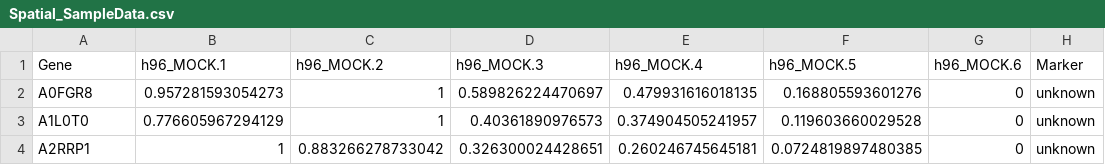
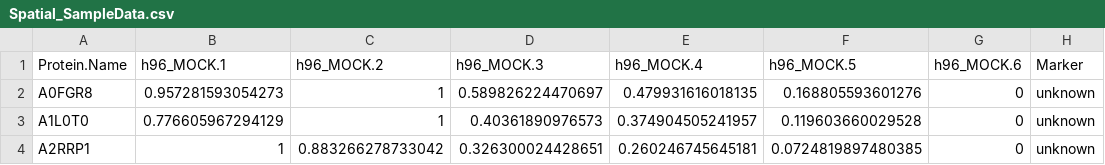
Before and after one commit to mrbakhsh/TempSpac, a CSV file: Sample_data/Spatial_SampleData.csv, drawn as a sheet; only a part is shown.

Commit message:
Update Spatial_SampleData.csv

```diff
--- a/Sample_data/Spatial_SampleData.csv
+++ b/Sample_data/Spatial_SampleData.csv
@@ -1,2 +1,2 @@
-Gene,h96_MOCK.1,h96_MOCK.2,h96_MOCK.3,h96_MOCK.4,h96_MOCK.5,h96_MOCK.6,Marker
+Protein.Name,h96_MOCK.1,h96_MOCK.2,h96_MOCK.3,h96_MOCK.4,h96_MOCK.5,h96_MOCK.6,Marker
 A0FGR8,0.957281593054273,1,0.589826224470697,0.479931616018135,0.168805593601276,0,unknown
```
